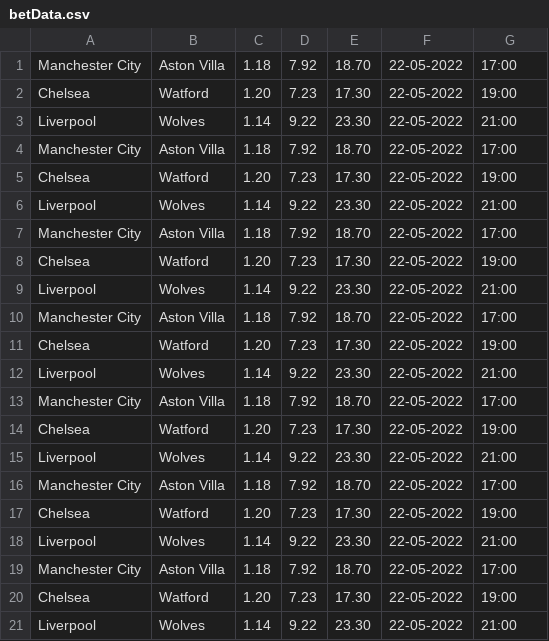
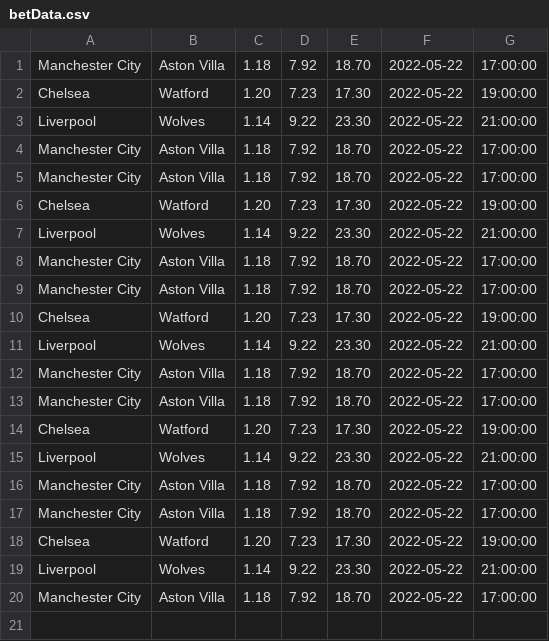
Before and after one commit to RehakFrantisek/2122ALG2-Rehak-BettingApp, a CSV file: betData.csv, drawn as a sheet.

```diff
--- a/betData.csv
+++ b/betData.csv
@@ -1,21 +1,20 @@
-Manchester City;Aston Villa;1.18;7.92;18.70;22-05-2022;17:00
-Chelsea;Watford;1.20;7.23;17.30;22-05-2022;19:00
-Liverpool;Wolves;1.14;9.22;23.30;22-05-2022;21:00
-Manchester City;Aston Villa;1.18;7.92;18.70;22-05-2022;17:00
-Chelsea;Watford;1.20;7.23;17.30;22-05-2022;19:00
-Liverpool;Wolves;1.14;9.22;23.30;22-05-2022;21:00
-Manchester City;Aston Villa;1.18;7.92;18.70;22-05-2022;17:00
-Chelsea;Watford;1.20;7.23;17.30;22-05-2022;19:00
-Liverpool;Wolves;1.14;9.22;23.30;22-05-2022;21:00
-Manchester City;Aston Villa;1.18;7.92;18.70;22-05-2022;17:00
-Chelsea;Watford;1.20;7.23;17.30;22-05-2022;19:00
-Liverpool;Wolves;1.14;9.22;23.30;22-05-2022;21:00
-Manchester City;Aston Villa;1.18;7.92;18.70;22-05-2022;17:00
-Chelsea;Watford;1.20;7.23;17.30;22-05-2022;19:00
-Liverpool;Wolves;1.14;9.22;23.30;22-05-2022;21:00
-Manchester City;Aston Villa;1.18;7.92;18.70;22-05-2022;17:00
-Chelsea;Watford;1.20;7.23;17.30;22-05-2022;19:00
-Liverpool;Wolves;1.14;9.22;23.30;22-05-2022;21:00
-Manchester City;Aston Villa;1.18;7.92;18.70;22-05-2022;17:00
-Chelsea;Watford;1.20;7.23;17.30;22-05-2022;19:00
-Liverpool;Wolves;1.14;9.22;23.30;22-05-2022;21:00
+Manchester City;Aston Villa;1.18;7.92;18.70;2022-05-22;17:00:00
+Chelsea;Watford;1.20;7.23;17.30;2022-05-22;19:00:00
+Liverpool;Wolves;1.14;9.22;23.30;2022-05-22;21:00:00
+Manchester City;Aston Villa;1.18;7.92;18.70;2022-05-22;17:00:00
+Manchester City;Aston Villa;1.18;7.92;18.70;2022-05-22;17:00:00
+Chelsea;Watford;1.20;7.23;17.30;2022-05-22;19:00:00
+Liverpool;Wolves;1.14;9.22;23.30;2022-05-22;21:00:00
+Manchester City;Aston Villa;1.18;7.92;18.70;2022-05-22;17:00:00
+Manchester City;Aston Villa;1.18;7.92;18.70;2022-05-22;17:00:00
+Chelsea;Watford;1.20;7.23;17.30;2022-05-22;19:00:00
+Liverpool;Wolves;1.14;9.22;23.30;2022-05-22;21:00:00
+Manchester City;Aston Villa;1.18;7.92;18.70;2022-05-22;17:00:00
+Manchester City;Aston Villa;1.18;7.92;18.70;2022-05-22;17:00:00
+Chelsea;Watford;1.20;7.23;17.30;2022-05-22;19:00:00
+Liverpool;Wolves;1.14;9.22;23.30;2022-05-22;21:00:00
+Manchester City;Aston Villa;1.18;7.92;18.70;2022-05-22;17:00:00
+Manchester City;Aston Villa;1.18;7.92;18.70;2022-05-22;17:00:00
+Chelsea;Watford;1.20;7.23;17.30;2022-05-22;19:00:00
+Liverpool;Wolves;1.14;9.22;23.30;2022-05-22;21:00:00
+Manchester City;Aston Villa;1.18;7.92;18.70;2022-05-22;17:00:00
```
Also changed, not shown: 8 other files.
